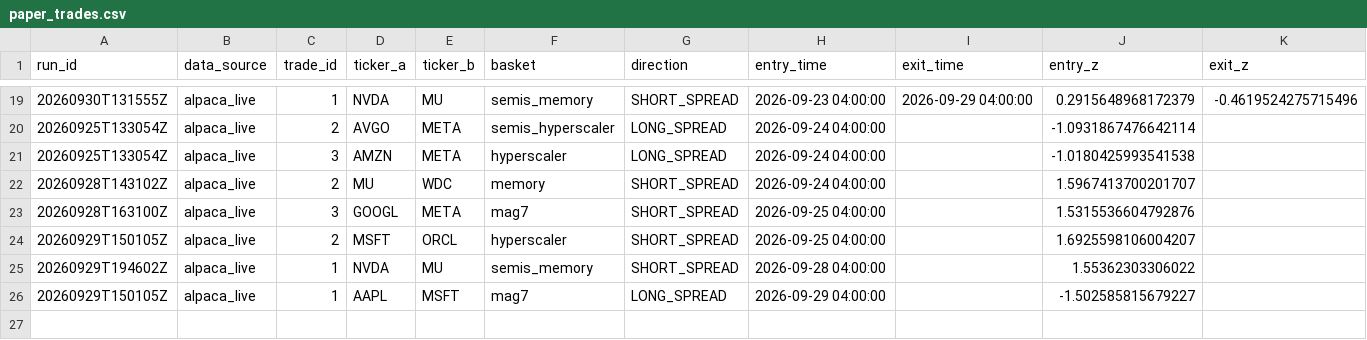
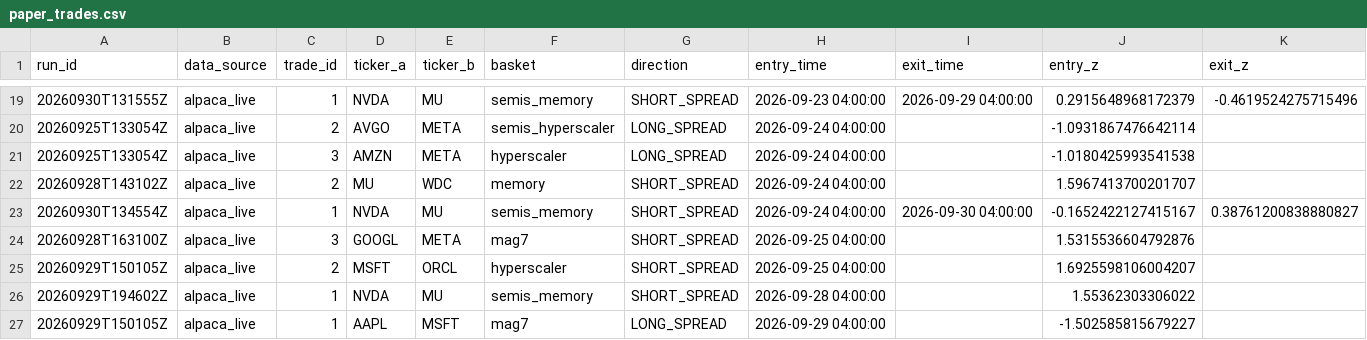
Before and after one commit to ujjwalmallem/SmartTrade_AdaptiveKalman, a CSV file: results/paper_trades.csv, drawn as a sheet; only a part is shown, gaps mark what is left out; rows hold the shown columns only; the diff names each change by its address in the sheet, - before the commit and + after, or states it on an @@ line.

```diff
--- a/results/paper_trades.csv
+++ b/results/paper_trades.csv
+row 23: 20260930T134554Z | alpaca_live | 1 | NVDA | MU | semis_memory | SHORT_SPREAD | 2026-09-24 04:00:00 | 2026-09-30 04:00:00 | -0.1652422127415167 | 0.38761200838880827
```
Also changed, not shown: results/exit_training_dataset.csv, 3 other files.
